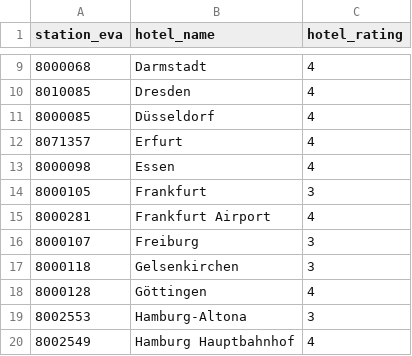
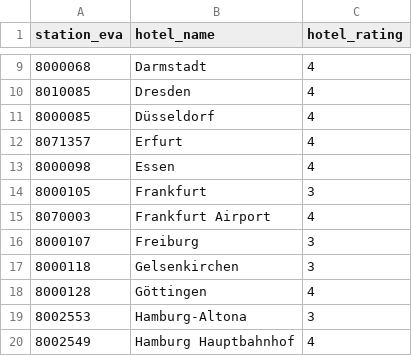
Before and after one commit to Schischeck/motisTraffic-Day-CSA, a CSV file: modules/reliability/resources/hotels.csv, drawn as a sheet; only a part is shown, gaps mark what is left out.

Commit message:
reliability/hotels: eva-no of Frankfurt Airport corrected.

```diff
--- a/modules/reliability/resources/hotels.csv
+++ b/modules/reliability/resources/hotels.csv
@@ -14,3 +14,3 @@ station_eva,hotel_name,hotel_rating
 8000105,Frankfurt,3
-8000281,Frankfurt Airport,4
+8070003,Frankfurt Airport,4
 8000107,Freiburg,3
```
